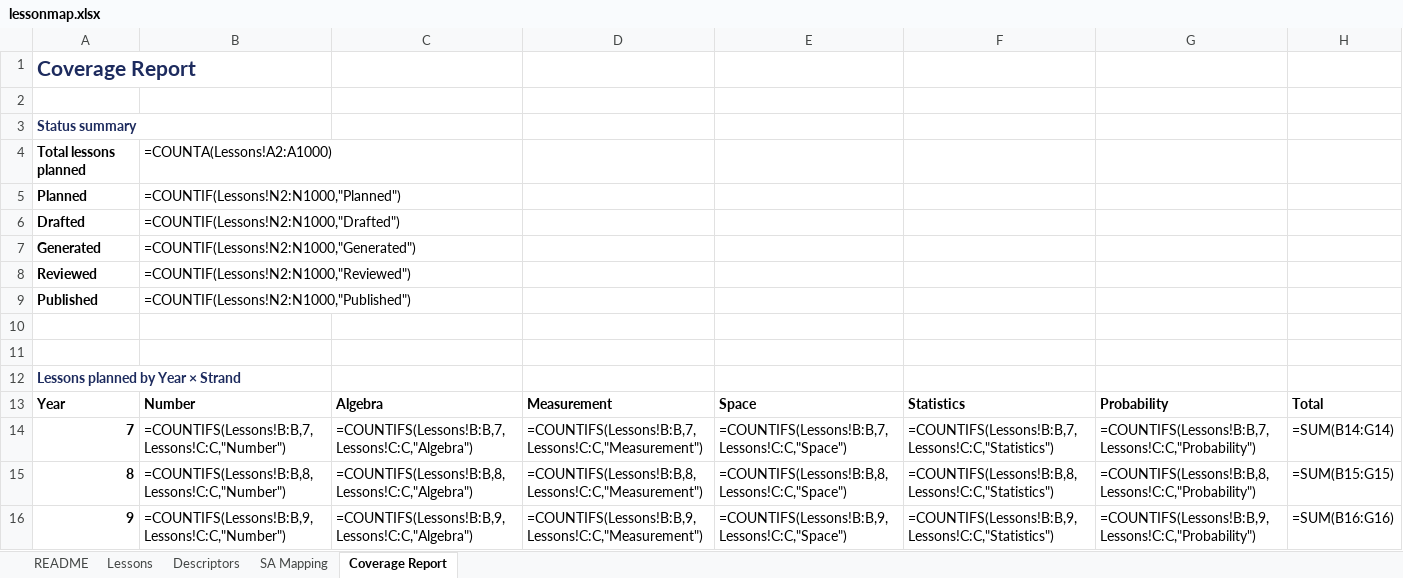
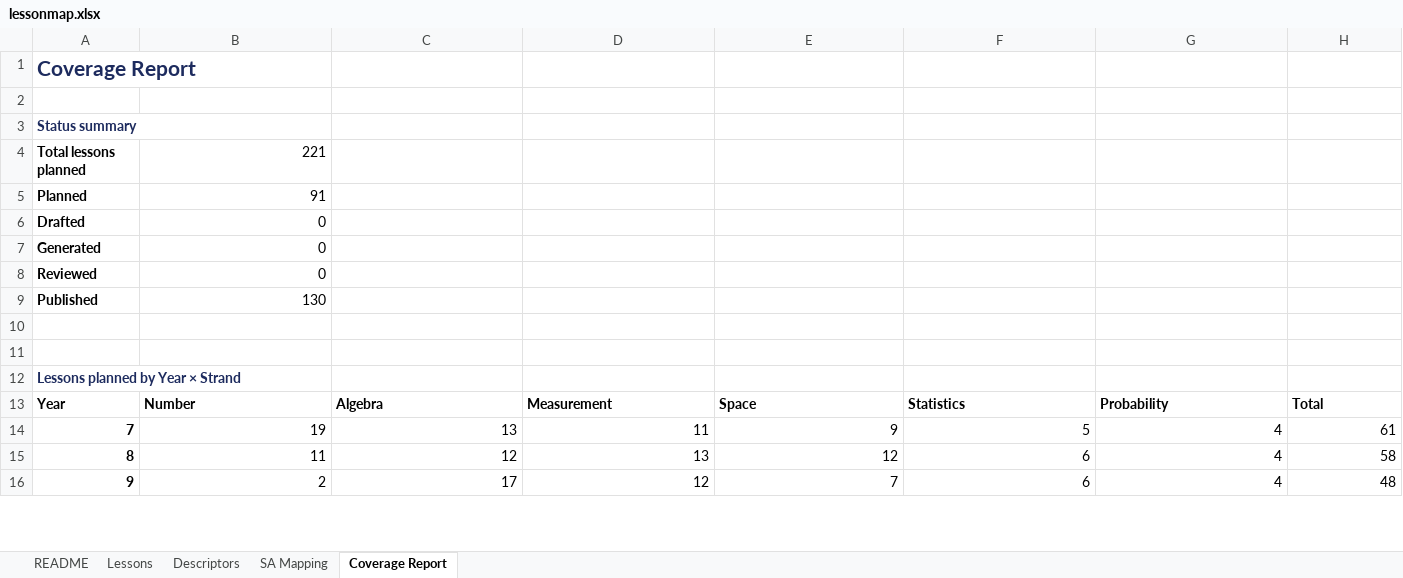
Before and after one commit to seager94/seager94.github.io, an Excel workbook: lessonmap.xlsx, sheet Coverage Report, drawn as a sheet; only a part is shown; values as stored, in another font and other column widths than the file's, no borders; formulas without a stored value are shown as written; the diff covers the shown part only; the diff names each change by its address in the sheet, - before the commit and + after, or states it on an @@ line.

```diff
--- a/lessonmap.xlsx (sheet Coverage Report)
+++ b/lessonmap.xlsx (sheet Coverage Report)
-B4: =COUNTA(Lessons!A2:A1000)
+B4: 221
-B5: =COUNTIF(Lessons!N2:N1000,"Planned")
+B5: 91
-B6: =COUNTIF(Lessons!N2:N1000,"Drafted")
+B6: 0
-B7: =COUNTIF(Lessons!N2:N1000,"Generated")
+B7: 0
-B8: =COUNTIF(Lessons!N2:N1000,"Reviewed")
+B8: 0
-B9: =COUNTIF(Lessons!N2:N1000,"Published")
+B9: 130
-B14: =COUNTIFS(Lessons!B:B,7,Lessons!C:C,"Number")
+B14: 19
-C14: =COUNTIFS(Lessons!B:B,7,Lessons!C:C,"Algebra")
+C14: 13
-D14: =COUNTIFS(Lessons!B:B,7,Lessons!C:C,"Measurement")
+D14: 11
-E14: =COUNTIFS(Lessons!B:B,7,Lessons!C:C,"Space")
+E14: 9
-F14: =COUNTIFS(Lessons!B:B,7,Lessons!C:C,"Statistics")
+F14: 5
-G14: =COUNTIFS(Lessons!B:B,7,Lessons!C:C,"Probability")
+G14: 4
-H14: =SUM(B14:G14)
+H14: 61
-B15: =COUNTIFS(Lessons!B:B,8,Lessons!C:C,"Number")
+B15: 11
-C15: =COUNTIFS(Lessons!B:B,8,Lessons!C:C,"Algebra")
+C15: 12
-D15: =COUNTIFS(Lessons!B:B,8,Lessons!C:C,"Measurement")
+D15: 13
-E15: =COUNTIFS(Lessons!B:B,8,Lessons!C:C,"Space")
+E15: 12
-F15: =COUNTIFS(Lessons!B:B,8,Lessons!C:C,"Statistics")
+F15: 6
-G15: =COUNTIFS(Lessons!B:B,8,Lessons!C:C,"Probability")
+G15: 4
-H15: =SUM(B15:G15)
+H15: 58
-B16: =COUNTIFS(Lessons!B:B,9,Lessons!C:C,"Number")
+B16: 2
-C16: =COUNTIFS(Lessons!B:B,9,Lessons!C:C,"Algebra")
+C16: 17
-D16: =COUNTIFS(Lessons!B:B,9,Lessons!C:C,"Measurement")
+D16: 12
-E16: =COUNTIFS(Lessons!B:B,9,Lessons!C:C,"Space")
+E16: 7
-F16: =COUNTIFS(Lessons!B:B,9,Lessons!C:C,"Statistics")
+F16: 6
-G16: =COUNTIFS(Lessons!B:B,9,Lessons!C:C,"Probability")
+G16: 4
-H16: =SUM(B16:G16)
+H16: 48
```
Also changed, not shown: 14 edited cells elsewhere in this sheet, sheet Lessons, 1 other file.
